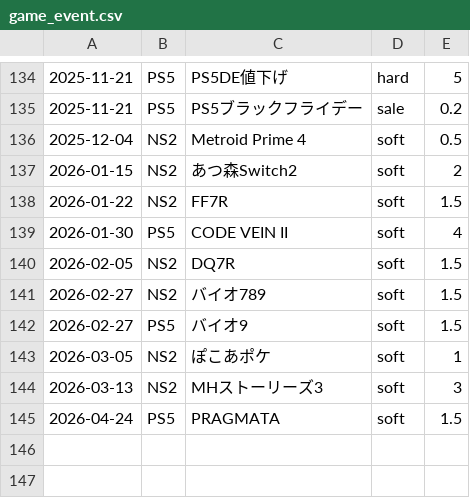
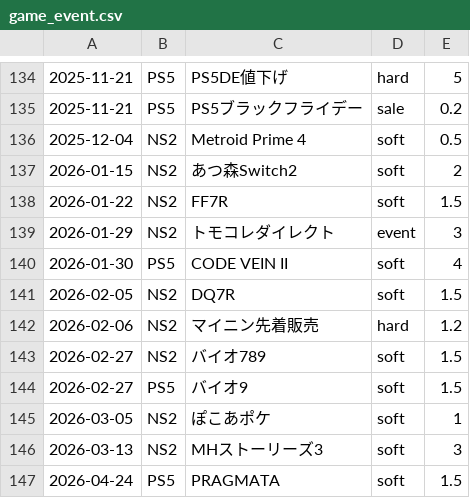
Before and after one commit to hidenden/gamedata, a CSV file: database/event/game_event.csv, drawn as a sheet; only a part is shown, gaps mark what is left out; the diff names each change by its address in the sheet, - before the commit and + after, or states it on an @@ line.

```diff
--- a/database/event/game_event.csv
+++ b/database/event/game_event.csv
+row 139: 2026-01-29 | NS2 | トモコレダイレクト | event | 3
+row 142: 2026-02-06 | NS2 | マイニン先着販売 | hard | 1.2
```
Also changed, not shown: 6 other files.
